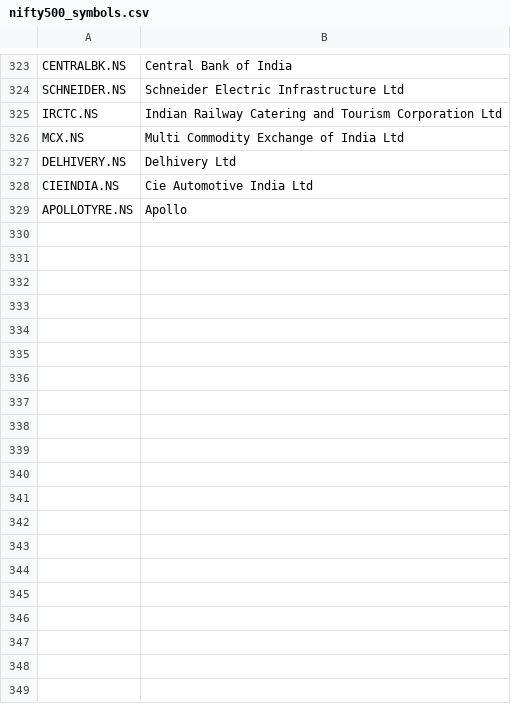
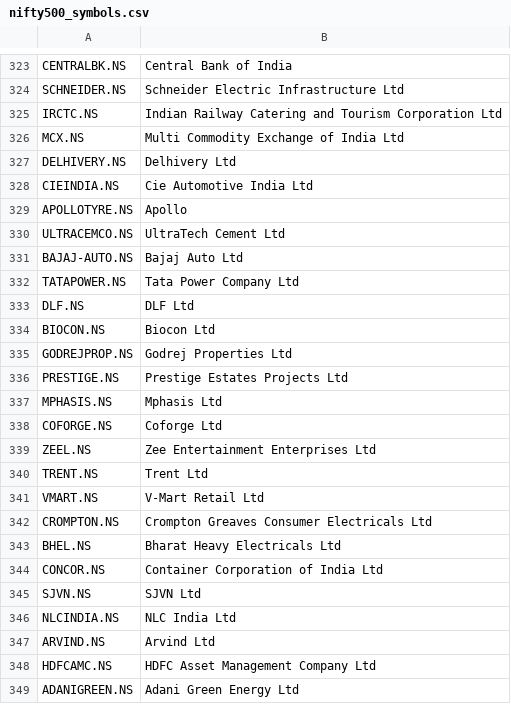
Before and after one commit to anujdemo/myweb-nse, a CSV file: nifty500_symbols.csv, drawn as a sheet; only a part is shown, gaps mark what is left out; the diff covers the shown part only.

Commit message:
add stock list

```diff
--- a/nifty500_symbols.csv
+++ b/nifty500_symbols.csv
@@ -329 +329,21 @@ CIEINDIA.NS,Cie Automotive India Ltd
 APOLLOTYRE.NS,Apollo
+ULTRACEMCO.NS,UltraTech Cement Ltd
+BAJAJ-AUTO.NS,Bajaj Auto Ltd
+TATAPOWER.NS,Tata Power Company Ltd
+DLF.NS,DLF Ltd
+BIOCON.NS,Biocon Ltd
+GODREJPROP.NS,Godrej Properties Ltd
+PRESTIGE.NS,Prestige Estates Projects Ltd
+MPHASIS.NS,Mphasis Ltd
+COFORGE.NS,Coforge Ltd
+ZEEL.NS,Zee Entertainment Enterprises Ltd
+TRENT.NS,Trent Ltd
+VMART.NS,V-Mart Retail Ltd
+CROMPTON.NS,Crompton Greaves Consumer Electricals Ltd
+BHEL.NS,Bharat Heavy Electricals Ltd
+CONCOR.NS,Container Corporation of India Ltd
+SJVN.NS,SJVN Ltd
+NLCINDIA.NS,NLC India Ltd
+ARVIND.NS,Arvind Ltd
+HDFCAMC.NS,HDFC Asset Management Company Ltd
+ADANIGREEN.NS,Adani Green Energy Ltd
```
Also changed, not shown: 19 added rows elsewhere in this file.
